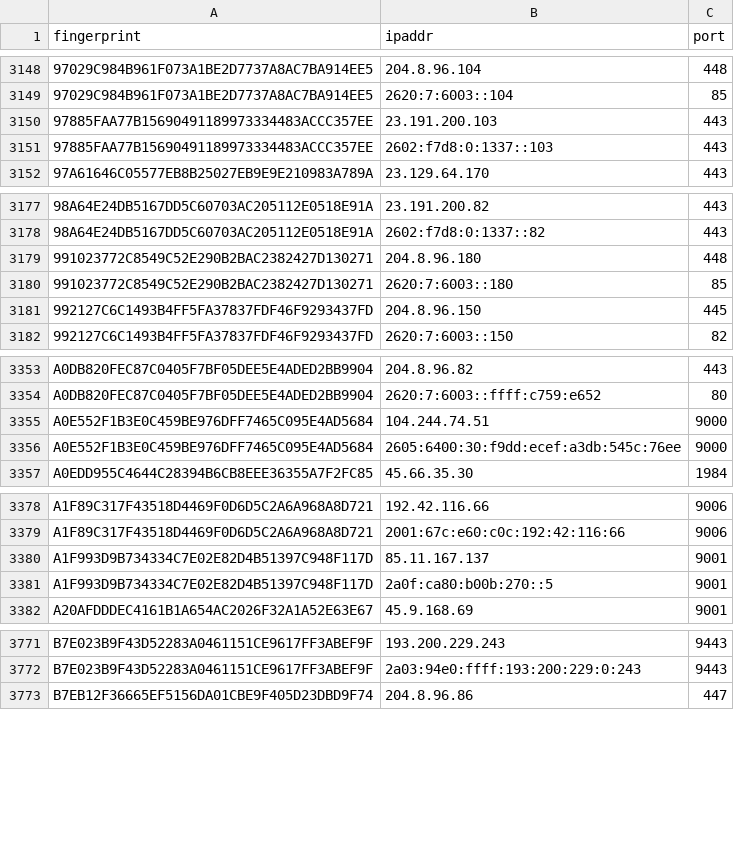
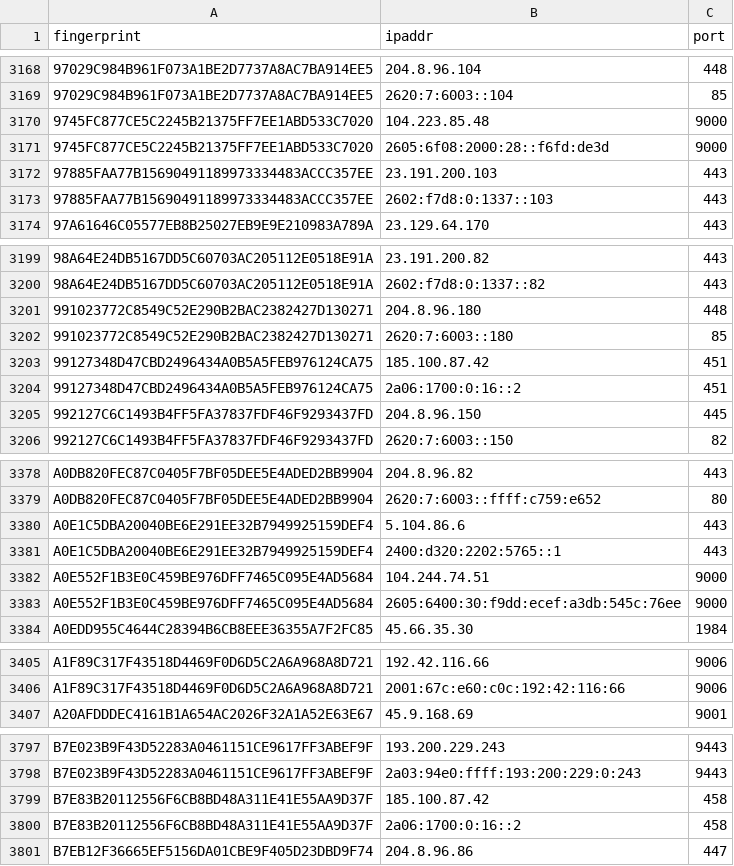
Before and after one commit to burachai-x/tornode-database, a CSV file: torlist-db/latest.exits.csv, drawn as a sheet; only a part is shown, gaps mark what is left out; the diff covers the shown part only.

```diff
--- a/torlist-db/latest.exits.csv
+++ b/torlist-db/latest.exits.csv
@@ -3149,2 +3169,4 @@ fingerprint,ipaddr,port
 97029C984B961F073A1BE2D7737A8AC7BA914EE5,2620:7:6003::104,85
+9745FC877CE5C2245B21375FF7EE1ABD533C7020,104.223.85.48,9000
+9745FC877CE5C2245B21375FF7EE1ABD533C7020,2605:6f08:2000:28::f6fd:de3d,9000
 97885FAA77B15690491189973334483ACCC357EE,23.191.200.103,443
@@ -3180,2 +3202,4 @@ fingerprint,ipaddr,port
 991023772C8549C52E290B2BAC2382427D130271,2620:7:6003::180,85
+99127348D47CBD2496434A0B5A5FEB976124CA75,185.100.87.42,451
+99127348D47CBD2496434A0B5A5FEB976124CA75,2a06:1700:0:16::2,451
 992127C6C1493B4FF5FA37837FDF46F9293437FD,204.8.96.150,445
@@ -3354,2 +3379,4 @@ A0DB820FEC87C0405F7BF05DEE5E4ADED2BB9904,204.8.96.82,443
 A0DB820FEC87C0405F7BF05DEE5E4ADED2BB9904,2620:7:6003::ffff:c759:e652,80
+A0E1C5DBA20040BE6E291EE32B7949925159DEF4,5.104.86.6,443
+A0E1C5DBA20040BE6E291EE32B7949925159DEF4,2400:d320:2202:5765::1,443
 A0E552F1B3E0C459BE976DFF7465C095E4AD5684,104.244.74.51,9000
@@ -3379,4 +3406,2 @@ A1F89C317F43518D4469F0D6D5C2A6A968A8D721,192.42.116.66,9006
 A1F89C317F43518D4469F0D6D5C2A6A968A8D721,2001:67c:e60:c0c:192:42:116:66,9006
-A1F993D9B734334C7E02E82D4B51397C948F117D,85.11.167.137,9001
-A1F993D9B734334C7E02E82D4B51397C948F117D,2a0f:ca80:b00b:270::5,9001
 A20AFDDDEC4161B1A654AC2026F32A1A52E63E67,45.9.168.69,9001
@@ -3772,2 +3798,4 @@ B7E023B9F43D52283A0461151CE9617FF3ABEF9F,193.200.229.243,9443
 B7E023B9F43D52283A0461151CE9617FF3ABEF9F,2a03:94e0:ffff:193:200:229:0:243,9443
+B7E83B20112556F6CB8BD48A311E41E55AA9D37F,185.100.87.42,458
+B7E83B20112556F6CB8BD48A311E41E55AA9D37F,2a06:1700:0:16::2,458
 B7EB12F36665EF5156DA01CBE9F405D23DBD9F74,204.8.96.86,447
```
Also changed, not shown: 40 added rows, 10 removed rows and 1 edited cell elsewhere in this file, torlist-db/latest.all.csv, 1 other file.
